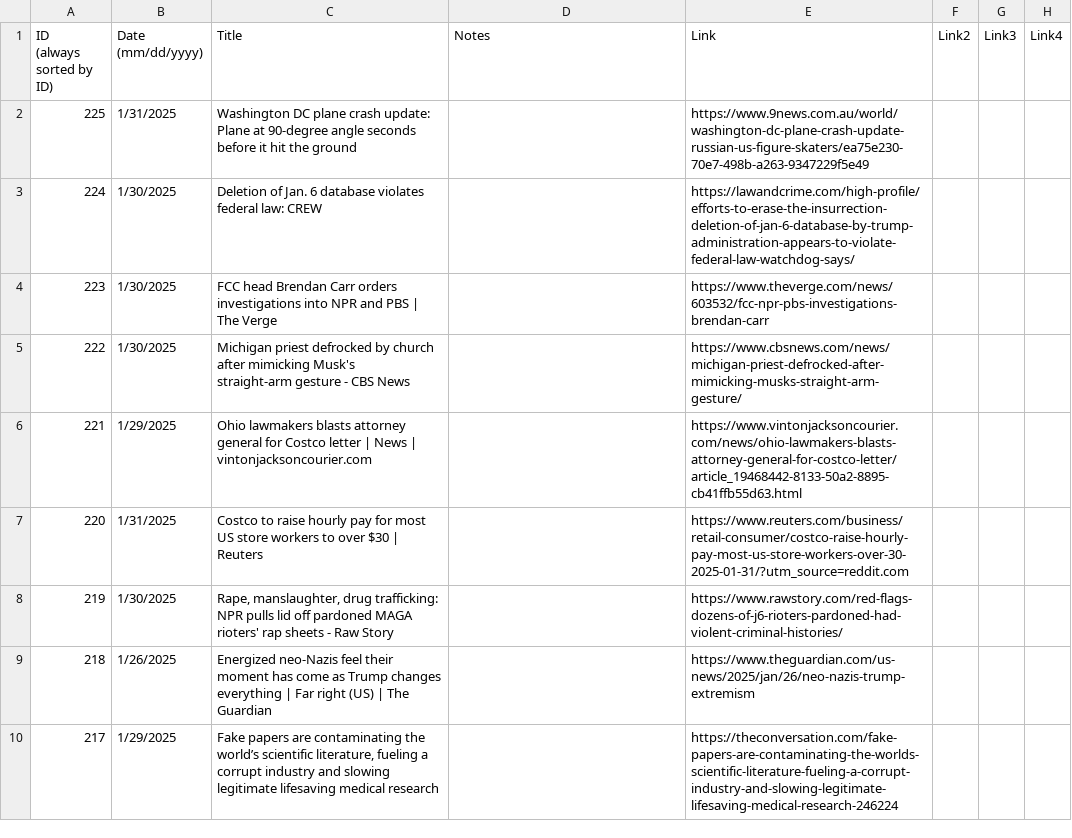
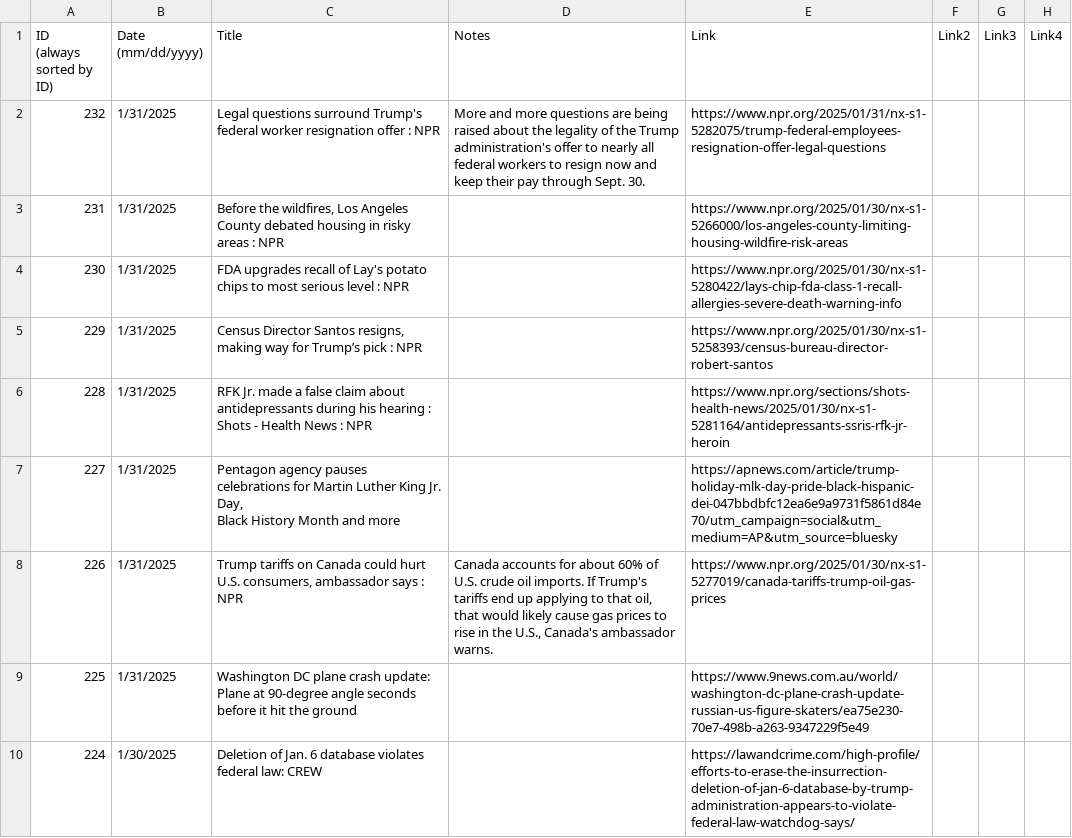
Before and after one commit to jonms83/TrumpsAmerica2025, a CSV file: TrumpsAmerica2025.csv, drawn as a sheet; only a part is shown; the shorter side is filled out with more unchanged rows.

Commit message:
Update TrumpsAmerica2025.csv

```diff
--- a/TrumpsAmerica2025.csv
+++ b/TrumpsAmerica2025.csv
@@ -3,2 +3,12 @@
 (mm/dd/yyyy)",Title,Notes,Link,Link2,Link3,Link4
+232,1/31/2025,Legal questions surround Trump's federal worker resignation offer : NPR,More and more questions are being raised about the legality of the Trump administration's offer to nearly all federal workers to resign now and keep their pay through Sept. 30. ,https://www.npr.org/2025/01/31/nx-s1-5282075/trump-federal-employees-resignation-offer-legal-questions,,,
+231,1/31/2025,"Before the wildfires, Los Angeles County debated housing in risky
+ areas : NPR",,https://www.npr.org/2025/01/30/nx-s1-5266000/los-angeles-county-limiting-housing-wildfire-risk-areas,,,
+230,1/31/2025,FDA upgrades recall of Lay's potato chips to most serious level : NPR,,https://www.npr.org/2025/01/30/nx-s1-5280422/lays-chip-fda-class-1-recall-allergies-severe-death-warning-info,,,
+229,1/31/2025,"Census Director Santos resigns, making way for Trump’s pick : NPR",,https://www.npr.org/2025/01/30/nx-s1-5258393/census-bureau-director-robert-santos,,,
+228,1/31/2025,"RFK Jr. made a false claim about antidepressants during his hearing :
+ Shots - Health News : NPR",,https://www.npr.org/sections/shots-health-news/2025/01/30/nx-s1-5281164/antidepressants-ssris-rfk-jr-heroin,,,
+227,1/31/2025,"Pentagon agency pauses celebrations for Martin Luther King Jr. Day,
+ Black History Month and more",,https://apnews.com/article/trump-holiday-mlk-day-pride-black-hispanic-dei-047bbdbfc12ea6e9a9731f5861d84e70/utm_campaign=social&utm_medium=AP&utm_source=bluesky,,,
+226,1/31/2025,"Trump tariffs on Canada could hurt U.S. consumers, ambassador says : NPR","Canada accounts for about 60% of U.S. crude oil imports. If Trump's tariffs end up applying to that oil, that would likely cause gas prices to rise in the U.S., Canada's ambassador warns. ",https://www.npr.org/2025/01/30/nx-s1-5277019/canada-tariffs-trump-oil-gas-prices,,,
 225,1/31/2025,"Washington DC plane crash update: Plane at 90-degree angle seconds
```
